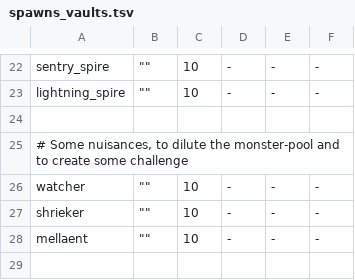
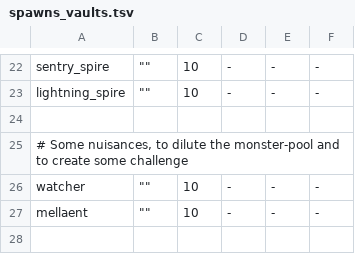
Before and after one commit to kiedtl/roguelike, a TSV file: data/spawns_vaults.tsv, drawn as a sheet; only a part is shown, gaps mark what is left out; the diff names each change by its address in the sheet, - before the commit and + after, or states it on an @@ line.

```diff
--- a/data/spawns_vaults.tsv
+++ b/data/spawns_vaults.tsv
-row 27: shrieker | "" | 10 | - | - | -
```
Also changed, not shown: data/spawns.tsv, 5 other files.
